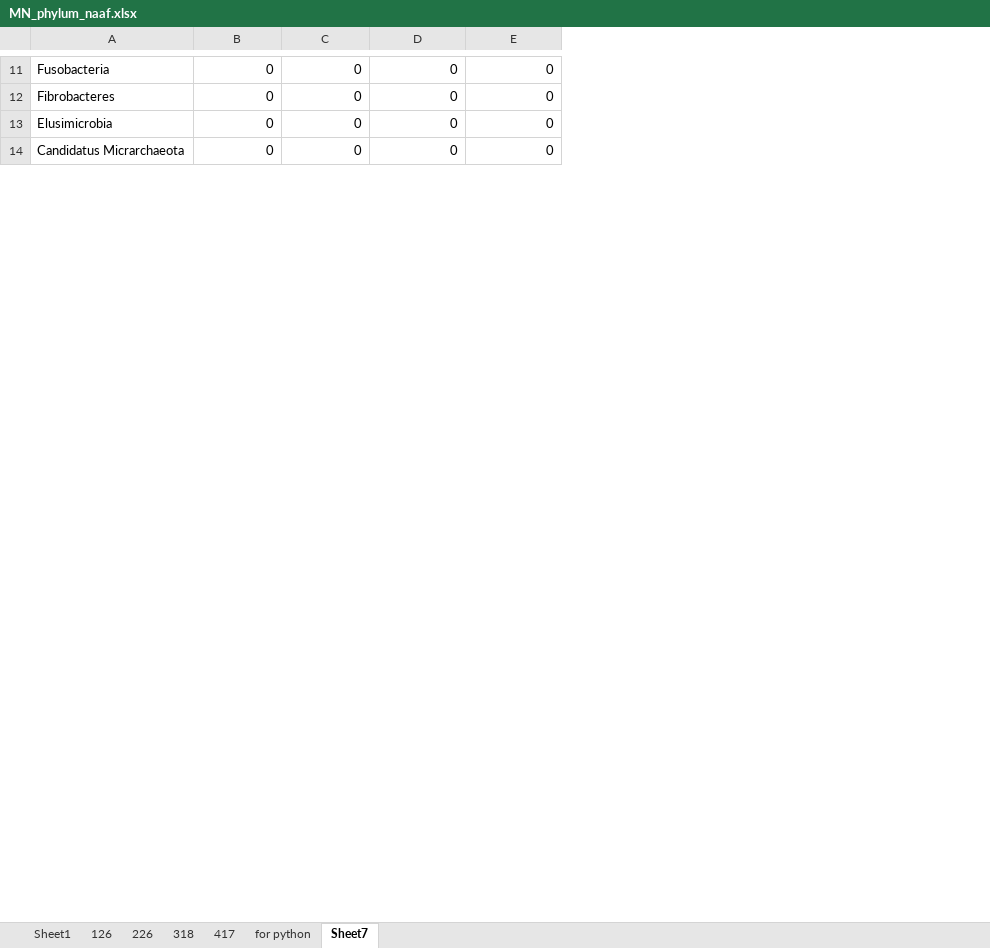
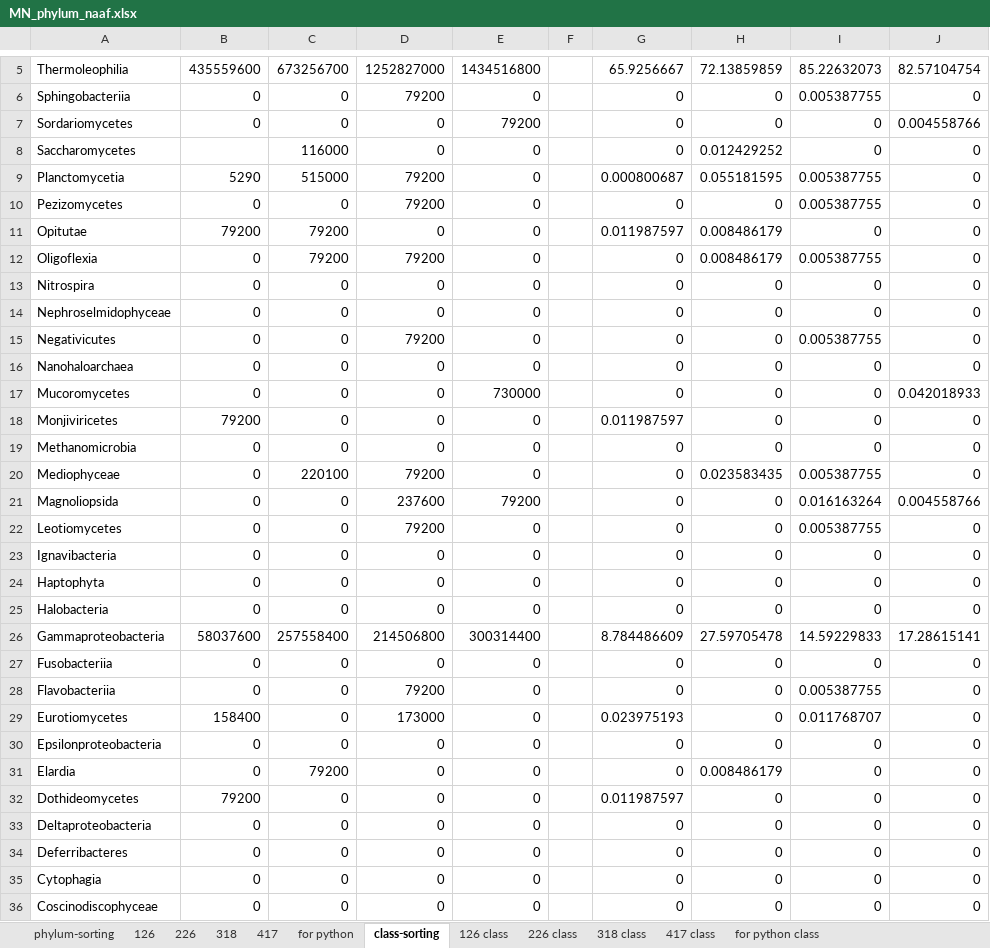
Before and after one commit to MeganEDuffy/amazon, an Excel workbook: analyses/T7-incubations/unipept/lca/NAAF/MN_phylum_naaf.xlsx, sheet class-sorting, drawn as a sheet; only a part is shown, gaps mark what is left out; values as stored, in another font and other column widths than the file's, no borders; removed rows and columns are numbered as before the commit, all else as after; the diff covers the shown part only; the diff names each change by its address in the sheet, - before the commit and + after, or states it on an @@ line.

```diff
--- a/analyses/T7-incubations/unipept/lca/NAAF/MN_phylum_naaf.xlsx (sheet class-sorting)
+++ b/analyses/T7-incubations/unipept/lca/NAAF/MN_phylum_naaf.xlsx (sheet class-sorting)
-sheet tab: Sheet1
+sheet tab: phylum-sorting
-sheet tab: Sheet7
+sheet tab: class-sorting
+sheet tab: 126 class
+sheet tab: 226 class
+sheet tab: 318 class
+sheet tab: 417 class
+sheet tab: for python class
-column A, rows 11-14: Fusobacteria | Fibrobacteres | Elusimicrobia | Candidatus Micrarchaeota
+column A, rows 33-36: Deltaproteobacteria | Deferribacteres | Cytophagia | Coscinodiscophyceae
+column F, empty
+column G, rows 33-36: all 0
+column H, rows 33-36: all 0
+column I, rows 33-36: all 0
+column J, rows 33-36: all 0
+row 5: Thermoleophilia | 435559600 | 673256700 | 1252827000 | 1434516800 |  | 65.9256667 | 72.13859859 | 85.22632073 | 82.57104754
+row 6: Sphingobacteriia | 0 | 0 | 79200 | 0 |  | 0 | 0 | 0.005387755 | 0
+row 7: Sordariomycetes | 0 | 0 | 0 | 79200 |  | 0 | 0 | 0 | 0.004558766
+row 8: Saccharomycetes |  | 116000 | 0 | 0 |  | 0 | 0.012429252 | 0 | 0
+row 9: Planctomycetia | 5290 | 515000 | 79200 | 0 |  | 0.000800687 | 0.055181595 | 0.005387755 | 0
+row 10: Pezizomycetes | 0 | 0 | 79200 | 0 |  | 0 | 0 | 0.005387755 | 0
+row 11: Opitutae | 79200 | 79200 | 0 | 0 |  | 0.011987597 | 0.008486179 | 0 | 0
+row 12: Oligoflexia | 0 | 79200 | 79200 | 0 |  | 0 | 0.008486179 | 0.005387755 | 0
@@ row 17 moved to row 13: Nitrospira @@
@@ row 18 moved to row 14: Nephroselmidophyceae @@
+row 15: Negativicutes | 0 | 0 | 79200 | 0 |  | 0 | 0 | 0.005387755 | 0
@@ row 21 moved to row 16: Nanohaloarchaea @@
+row 17: Mucoromycetes | 0 | 0 | 0 | 730000 |  | 0 | 0 | 0 | 0.042018933
+row 18: Monjiviricetes | 79200 | 0 | 0 | 0 |  | 0.011987597 | 0 | 0 | 0
@@ row 22 moved to row 19: Methanomicrobia @@
+row 20: Mediophyceae | 0 | 220100 | 79200 | 0 |  | 0 | 0.023583435 | 0.005387755 | 0
+row 21: Magnoliopsida | 0 | 0 | 237600 | 79200 |  | 0 | 0 | 0.016163264 | 0.004558766
+row 22: Leotiomycetes | 0 | 0 | 79200 | 0 |  | 0 | 0 | 0.005387755 | 0
@@ row 26 moved to row 23: Ignavibacteria @@
@@ row 27 moved to row 24: Haptophyta @@
@@ row 30 moved to row 25: Halobacteria @@
+row 26: Gammaproteobacteria | 58037600 | 257558400 | 214506800 | 300314400 |  | 8.784486609 | 27.59705478 | 14.59229833 | 17.28615141
@@ row 32 moved to row 27: Fusobacteriia @@
+row 28: Flavobacteriia | 0 | 0 | 79200 | 0 |  | 0 | 0 | 0.005387755 | 0
+row 29: Eurotiomycetes | 158400 | 0 | 173000 | 0 |  | 0.023975193 | 0 | 0.011768707 | 0
+row 30: Epsilonproteobacteria | 0 | 0 | 0 | 0 |  | 0 | 0 | 0 | 0
+row 31: Elardia | 0 | 79200 | 0 | 0 |  | 0 | 0.008486179 | 0 | 0
+row 32: Dothideomycetes | 79200 | 0 | 0 | 0 |  | 0.011987597 | 0 | 0 | 0
```
Also changed, not shown: 17 added rows, 18 removed rows and 5 edited cells elsewhere in this sheet, analyses/T7-incubations/unipept/lca/NAAF/BY_phylum_naaf.xlsx, analyses/T7-incubations/unipept/lca/NAAF/CV_phylum_naaf.xlsx, 5 other files.
